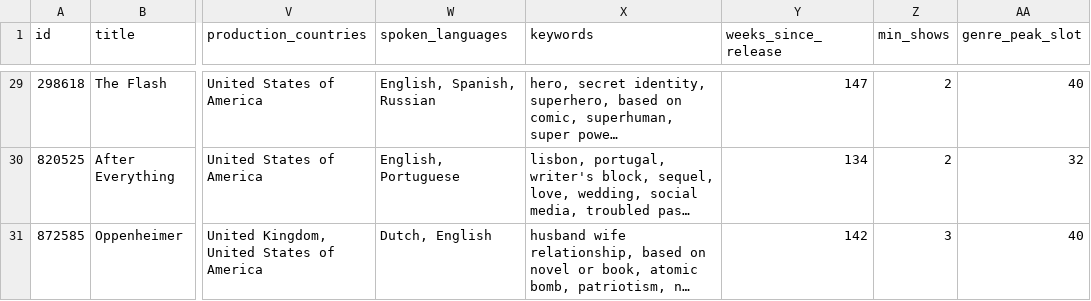
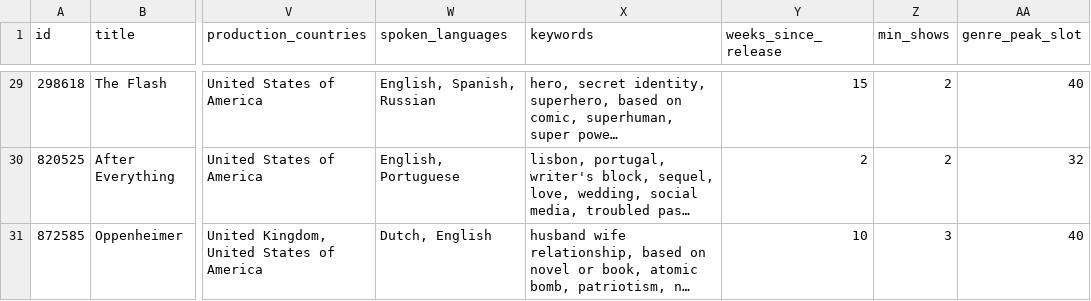
Before and after one commit to yganesh99/IT5082-Optimisation-Methods-Assignment, a CSV file: common/movies_large.csv, drawn as a sheet; only a part is shown, gaps mark what is left out; long unchanged cells end in …; the diff covers the shown part only; the diff names each change by its address in the sheet, - before the commit and + after, or states it on an @@ line.

```diff
--- a/common/movies_large.csv
+++ b/common/movies_large.csv
-Y29 (weeks_since_release): 147
+Y29 (weeks_since_release): 15
-Y30 (weeks_since_release): 134
+Y30 (weeks_since_release): 2
-Y31 (weeks_since_release): 142
+Y31 (weeks_since_release): 10
```
Also changed, not shown: 27 edited cells elsewhere in this file, common/movies_medium.csv, common/movies_small.csv, 19 other files.
